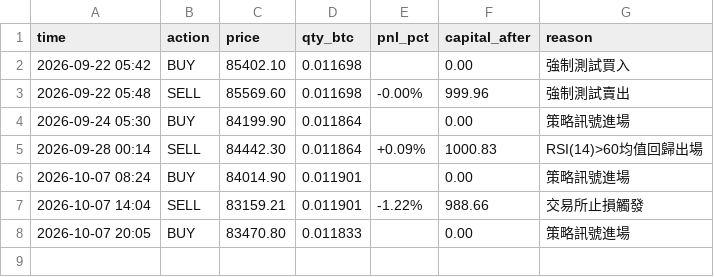
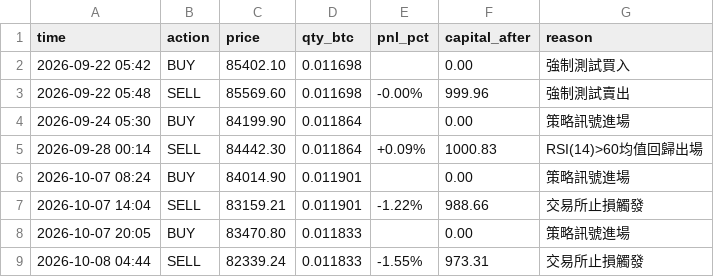
Before and after one commit to KevinYee-yee/btc-trading-bot, a CSV file: live_trade_log_mr.csv, drawn as a sheet; the diff names each change by its address in the sheet, - before the commit and + after, or states it on an @@ line.

```diff
--- a/live_trade_log_mr.csv
+++ b/live_trade_log_mr.csv
+row 9: 2026-10-08 04:44 | SELL | 82339.24 | 0.011833 | -1.55% | 973.31 | 交易所止損觸發
```
Also changed, not shown: 1 other file.
